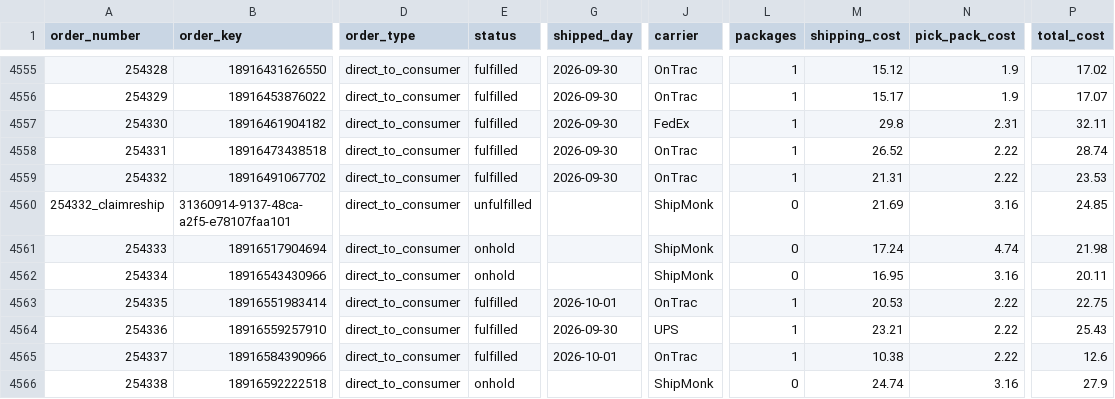
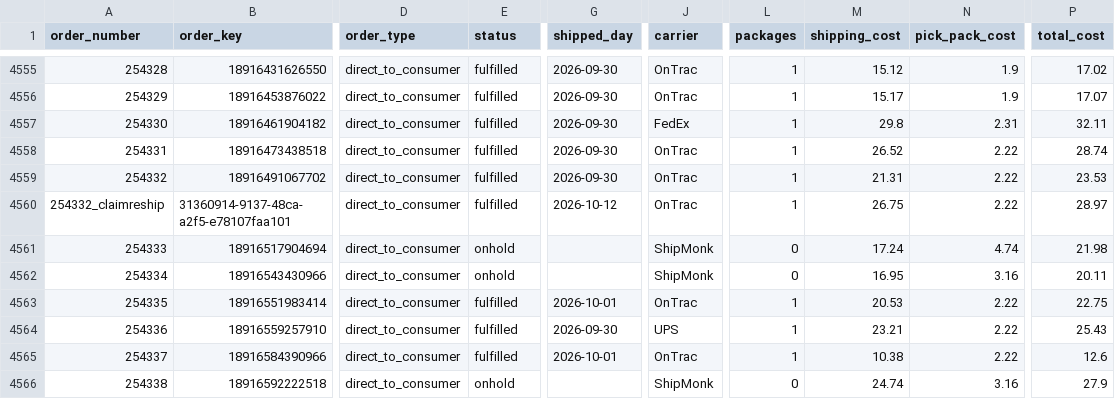
Before and after one commit to taitran-star/ctu-fin-sync-8x2k, a CSV file: data/shipmonk_orders/2026-09.csv, drawn as a sheet; only a part is shown, gaps mark what is left out; the diff names each change by its address in the sheet, - before the commit and + after, or states it on an @@ line.

```diff
--- a/data/shipmonk_orders/2026-09.csv
+++ b/data/shipmonk_orders/2026-09.csv
-E4560 (status): unfulfilled
+E4560 (status): fulfilled
-G4560 (shipped_day): (empty)
+G4560 (shipped_day): 2026-10-12
-J4560 (carrier): ShipMonk
+J4560 (carrier): OnTrac
-L4560 (packages): 0
+L4560 (packages): 1
-M4560 (shipping_cost): 21.69
+M4560 (shipping_cost): 26.75
-N4560 (pick_pack_cost): 3.16
+N4560 (pick_pack_cost): 2.22
-P4560 (total_cost): 24.85
+P4560 (total_cost): 28.97
```
Also changed, not shown: data/shipmonk_orders/2026-10.csv, 1 other file.
